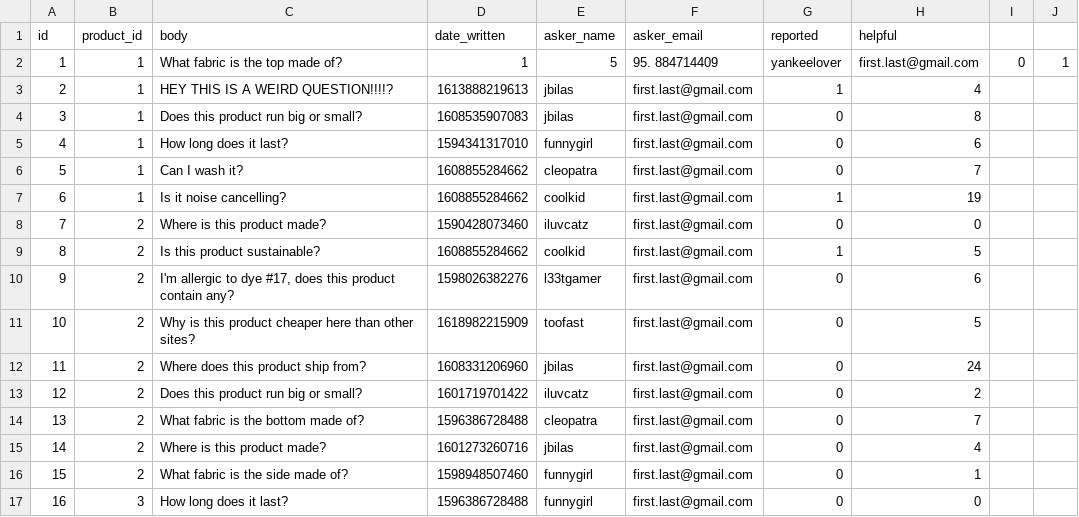
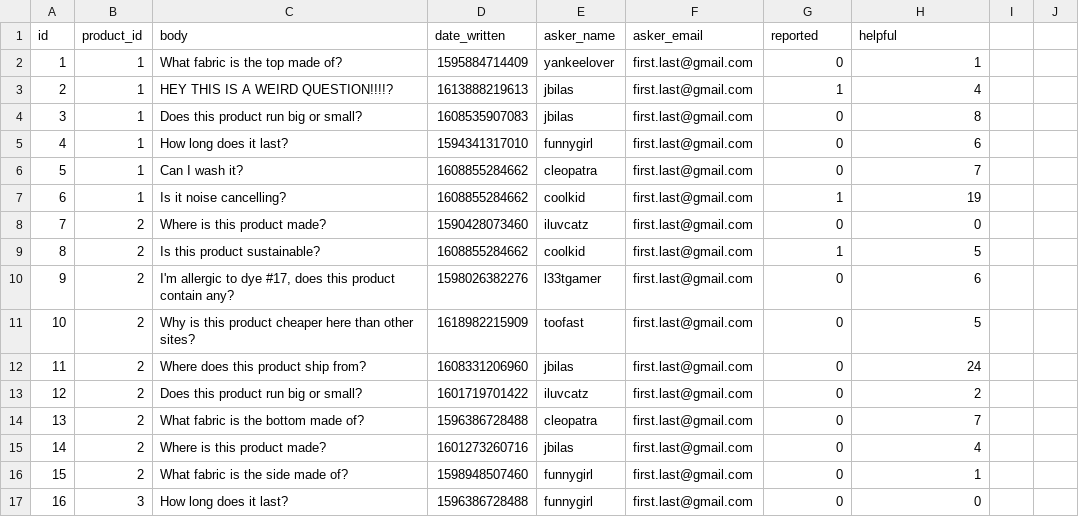
Before and after one commit to rpp34-sdc-datalink/ahmads-questions-answers, a CSV file: gainsboro-atelier-main/Questioncsvdata.csv, drawn as a sheet.

Commit message:
Working Questions insert

```diff
--- a/gainsboro-atelier-main/Questioncsvdata.csv
+++ b/gainsboro-atelier-main/Questioncsvdata.csv
@@ -1,3 +1,3 @@
 id,product_id, body,date_written,asker_name,asker_email,reported,helpful
-1, 1,"What fabric is the top made of?", 1,5, 95. 884714409,"yankeelover","first.last@gmail.com", 0,1
+1,1,"What fabric is the top made of?", 1595884714409,"yankeelover","first.last@gmail.com", 0,1
 2,1,"HEY THIS IS A WEIRD QUESTION!!!!?",1613888219613,"jbilas","first.last@gmail.com",1,4
```
Also changed, not shown: 2 other files.
